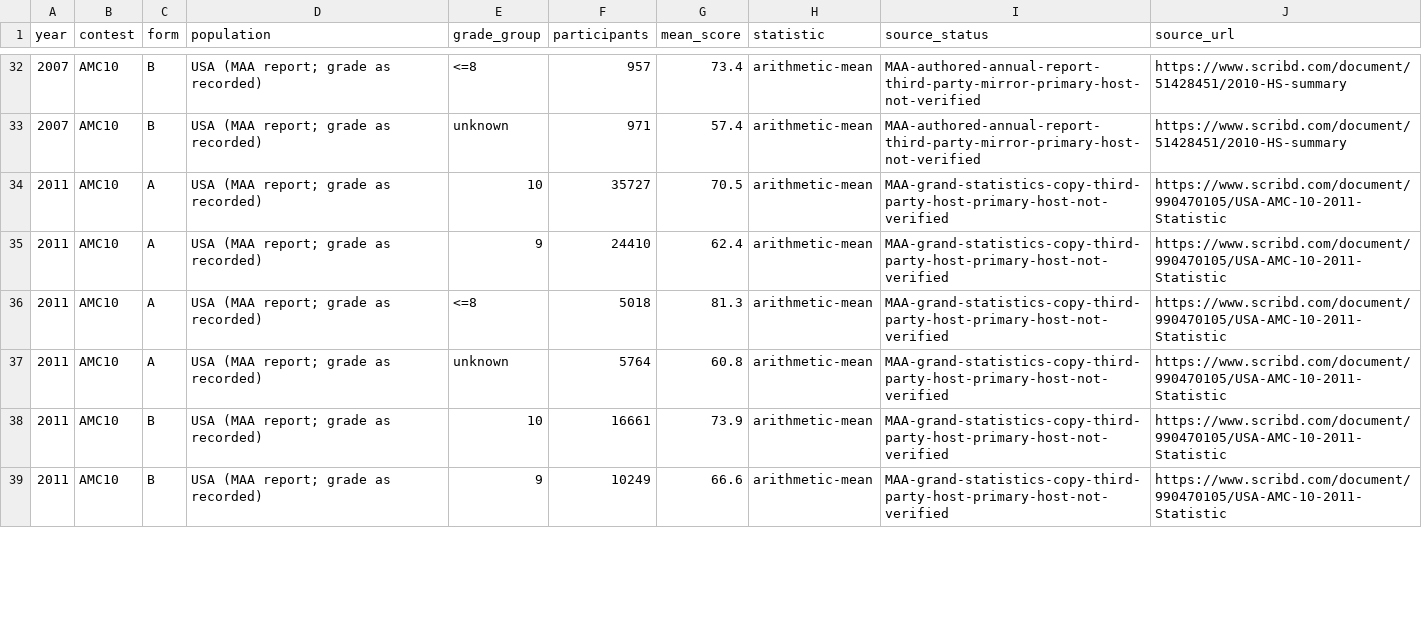
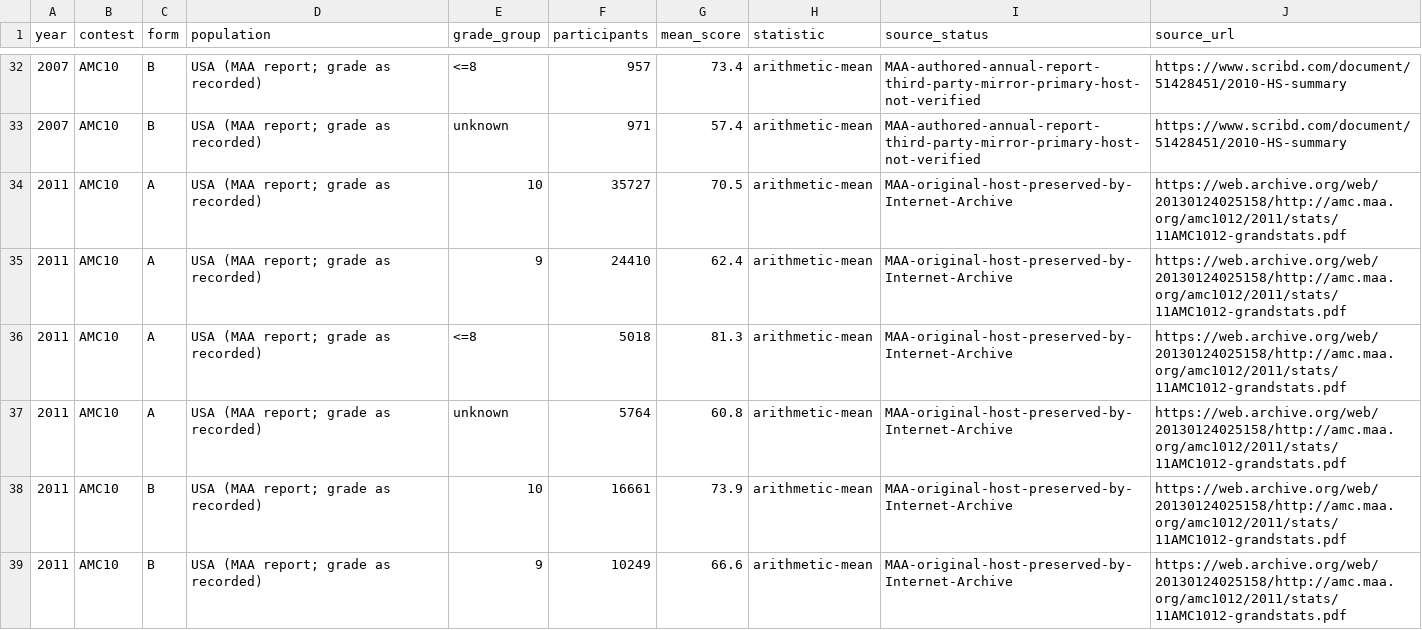
Before and after one commit to docssam1/lete-on, a CSV file: boarding-school-math/competition/historical-amc-grade/amc10-12-grade-means-2007-2011.csv, drawn as a sheet; only a part is shown, gaps mark what is left out; the diff covers the shown part only.

Commit message:
Add primary source AMC 2011 score references

```diff
--- a/boarding-school-math/competition/historical-amc-grade/amc10-12-grade-means-2007-2011.csv
+++ b/boarding-school-math/competition/historical-amc-grade/amc10-12-grade-means-2007-2011.csv
@@ -33,7 +33,7 @@ year,contest,form,population,grade_group,participants,mean_score,statistic,sourc
 2007,AMC10,B,USA (MAA report; grade as recorded),unknown,971,57.4,arithmetic-mean,MAA-authored-annual-report-third-party-mirror-primary-host-not-verified,https://www.scribd.com/document/51428451/2010-HS-summary
-2011,AMC10,A,USA (MAA report; grade as recorded),10,35727,70.5,arithmetic-mean,MAA-grand-statistics-copy-third-party-host-primary-host-not-verified,https://www.scribd.com/document/990470105/USA-AMC-10-2011-Statistic
-2011,AMC10,A,USA (MAA report; grade as recorded),9,24410,62.4,arithmetic-mean,MAA-grand-statistics-copy-third-party-host-primary-host-not-verified,https://www.scribd.com/document/990470105/USA-AMC-10-2011-Statistic
-2011,AMC10,A,USA (MAA report; grade as recorded),<=8,5018,81.3,arithmetic-mean,MAA-grand-statistics-copy-third-party-host-primary-host-not-verified,https://www.scribd.com/document/990470105/USA-AMC-10-2011-Statistic
-2011,AMC10,A,USA (MAA report; grade as recorded),unknown,5764,60.8,arithmetic-mean,MAA-grand-statistics-copy-third-party-host-primary-host-not-verified,https://www.scribd.com/document/990470105/USA-AMC-10-2011-Statistic
-2011,AMC10,B,USA (MAA report; grade as recorded),10,16661,73.9,arithmetic-mean,MAA-grand-statistics-copy-third-party-host-primary-host-not-verified,https://www.scribd.com/document/990470105/USA-AMC-10-2011-Statistic
-2011,AMC10,B,USA (MAA report; grade as recorded),9,10249,66.6,arithmetic-mean,MAA-grand-statistics-copy-third-party-host-primary-host-not-verified,https://www.scribd.com/document/990470105/USA-AMC-10-2011-Statistic
+2011,AMC10,A,USA (MAA report; grade as recorded),10,35727,70.5,arithmetic-mean,MAA-original-host-preserved-by-Internet-Archive,https://web.archive.org/web/20130124025158/http://amc.maa.org/amc1012/2011/stats/11AMC1012-grandstats.pdf
+2011,AMC10,A,USA (MAA report; grade as recorded),9,24410,62.4,arithmetic-mean,MAA-original-host-preserved-by-Internet-Archive,https://web.archive.org/web/20130124025158/http://amc.maa.org/amc1012/2011/stats/11AMC1012-grandstats.pdf
+2011,AMC10,A,USA (MAA report; grade as recorded),<=8,5018,81.3,arithmetic-mean,MAA-original-host-preserved-by-Internet-Archive,https://web.archive.org/web/20130124025158/http://amc.maa.org/amc1012/2011/stats/11AMC1012-grandstats.pdf
+2011,AMC10,A,USA (MAA report; grade as recorded),unknown,5764,60.8,arithmetic-mean,MAA-original-host-preserved-by-Internet-Archive,https://web.archive.org/web/20130124025158/http://amc.maa.org/amc1012/2011/stats/11AMC1012-grandstats.pdf
+2011,AMC10,B,USA (MAA report; grade as recorded),10,16661,73.9,arithmetic-mean,MAA-original-host-preserved-by-Internet-Archive,https://web.archive.org/web/20130124025158/http://amc.maa.org/amc1012/2011/stats/11AMC1012-grandstats.pdf
+2011,AMC10,B,USA (MAA report; grade as recorded),9,10249,66.6,arithmetic-mean,MAA-original-host-preserved-by-Internet-Archive,https://web.archive.org/web/20130124025158/http://amc.maa.org/amc1012/2011/stats/11AMC1012-grandstats.pdf
```
Also changed, not shown: 32 edited cells elsewhere in this file, 7 other files.
